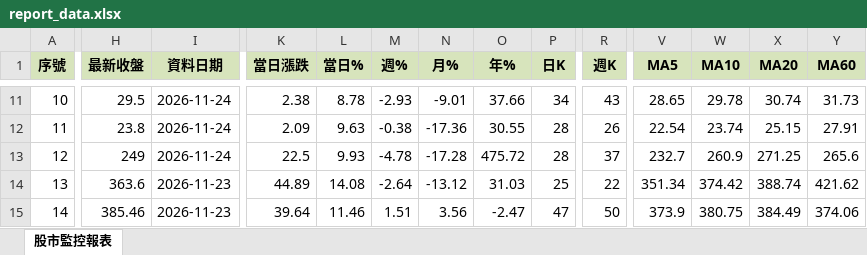
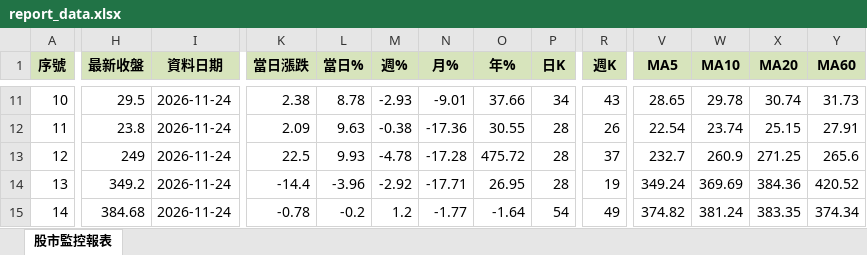
Before and after one commit to ckliu60/stock-monitor, an Excel workbook: report_data.xlsx, sheet 股市監控報表, drawn as a sheet; only a part is shown, gaps mark what is left out; values as stored, in another font and other column widths than the file's, no borders; conditional formats not drawn; the diff covers the shown part only; the diff names each change by its address in the sheet, - before the commit and + after, or states it on an @@ line.

```diff
--- a/report_data.xlsx (sheet 股市監控報表)
+++ b/report_data.xlsx (sheet 股市監控報表)
-H14 (最新收盤): 363.6
+H14 (最新收盤): 349.2
-I14:I15 (資料日期): 2026-11-23
+I14:I15 (資料日期): 2026-11-24
-K14 (當日漲跌): 44.89
+K14 (當日漲跌): -14.4
-L14 (當日%): 14.08
+L14 (當日%): -3.96
-M14 (週%): -2.64
+M14 (週%): -2.92
-N14 (月%): -13.12
+N14 (月%): -17.71
-O14 (年%): 31.03
+O14 (年%): 26.95
-P14 (日K): 25
+P14 (日K): 28
-R14 (週K): 22
+R14 (週K): 19
-V14 (MA5): 351.34
+V14 (MA5): 349.24
-W14 (MA10): 374.42
+W14 (MA10): 369.69
-X14 (MA20): 388.74
+X14 (MA20): 384.36
-Y14 (MA60): 421.62
+Y14 (MA60): 420.52
-H15 (最新收盤): 385.46
+H15 (最新收盤): 384.68
-K15 (當日漲跌): 39.64
+K15 (當日漲跌): -0.78
-L15 (當日%): 11.46
+L15 (當日%): -0.2
-M15 (週%): 1.51
+M15 (週%): 1.2
-N15 (月%): 3.56
+N15 (月%): -1.77
-O15 (年%): -2.47
+O15 (年%): -1.64
-P15 (日K): 47
+P15 (日K): 54
-R15 (週K): 50
+R15 (週K): 49
-V15 (MA5): 373.9
+V15 (MA5): 374.82
-W15 (MA10): 380.75
+W15 (MA10): 381.24
-X15 (MA20): 384.49
+X15 (MA20): 383.35
-Y15 (MA60): 374.06
+Y15 (MA60): 374.34
```
Also changed, not shown: 257 edited cells elsewhere in this sheet, 1 other file.
